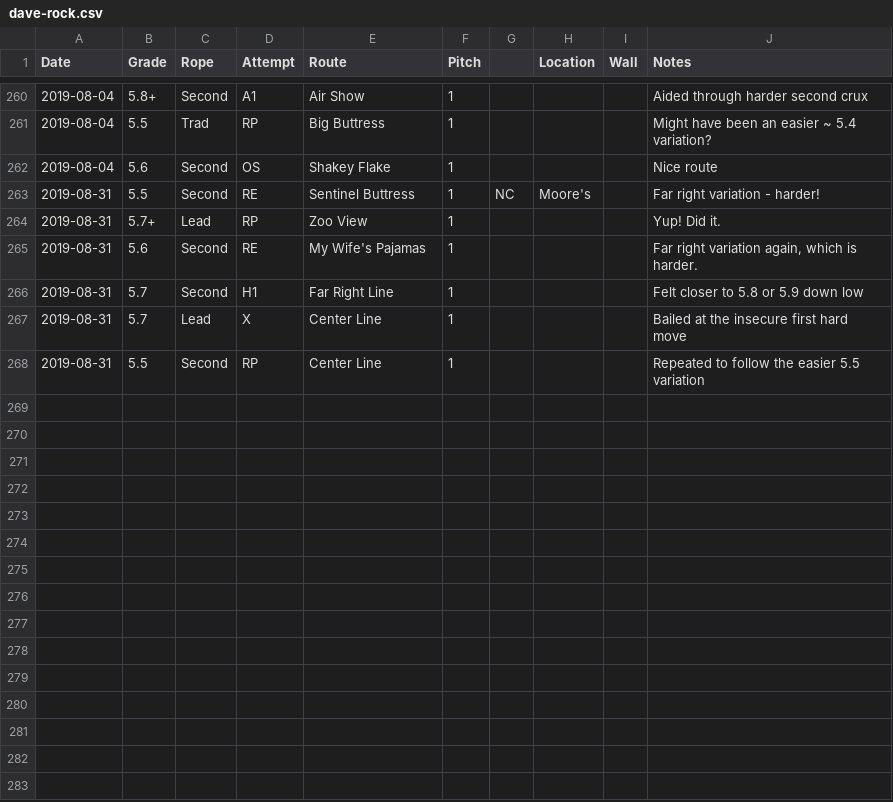
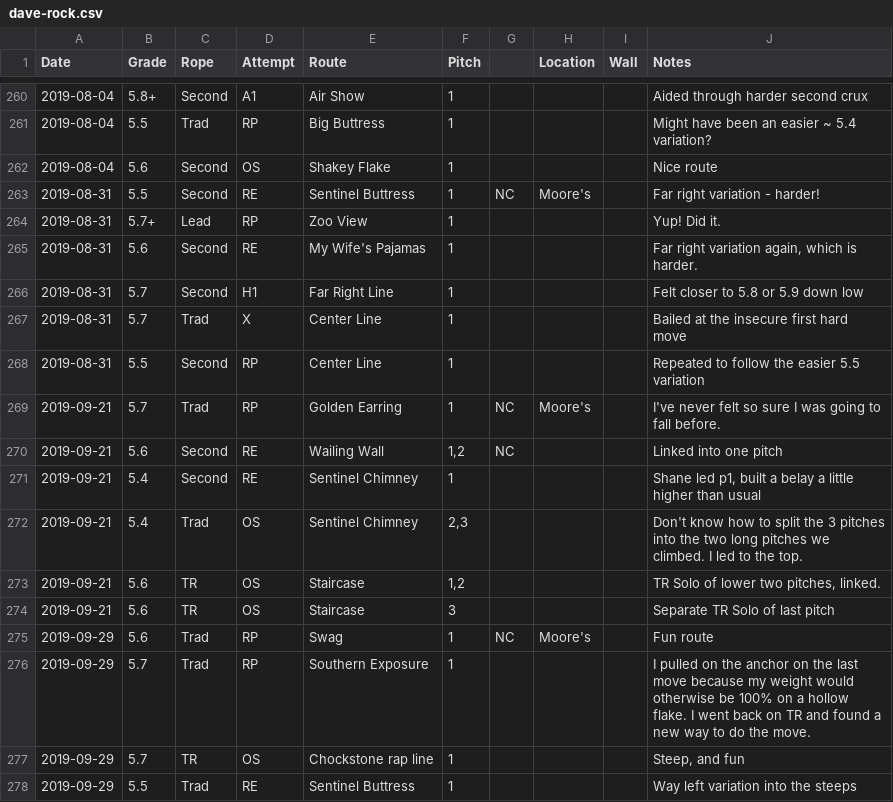
Before and after one commit to dsb3/pyramid, a CSV file: dave-rock.csv, drawn as a sheet; only a part is shown, gaps mark what is left out.

```diff
--- a/dave-rock.csv
+++ b/dave-rock.csv
@@ -266,3 +266,13 @@ Date,Grade,Rope,Attempt,Route,Pitch,,Location,Wall,Notes
 2019-08-31,5.7,Second,H1,Far Right Line,1,,,,Felt closer to 5.8 or 5.9 down low
-2019-08-31,5.7,Lead,X,Center Line,1,,,,Bailed at the insecure first hard move
+2019-08-31,5.7,Trad,X,Center Line,1,,,,Bailed at the insecure first hard move
 2019-08-31,5.5,Second,RP,Center Line,1,,,,Repeated to follow the easier 5.5 variation
+2019-09-21,5.7,Trad,RP,Golden Earring,1,NC,Moore's,,I've never felt so sure I was going to fall before.
+2019-09-21,5.6,Second,RE,Wailing Wall,"1,2",NC,,,Linked into one pitch
+2019-09-21,5.4,Second,RE,Sentinel Chimney,1,,,,"Shane led p1, built a belay a little higher than usual"
+2019-09-21,5.4,Trad,OS,Sentinel Chimney,"2,3",,,,Don't know how to split the 3 pitches into the two long pitches we climbed.  I led to the top.
+2019-09-21,5.6,TR,OS,Staircase,"1,2",,,,"TR Solo of lower two pitches, linked."
+2019-09-21,5.6,TR,OS,Staircase,3,,,,Separate TR Solo of last pitch
+2019-09-29,5.6,Trad,RP,Swag,1,NC,Moore's,,Fun route
+2019-09-29,5.7,Trad,RP,Southern Exposure,1,,,,I pulled on the anchor on the last move because my weight would otherwise be 100% on a hollow flake.  I went back on TR and found a new way to do the move.
+2019-09-29,5.7,TR,OS,Chockstone rap line,1,,,,"Steep, and fun"
+2019-09-29,5.5,Trad,RE,Sentinel Buttress,1,,,,Way left variation into the steeps
```
Also changed, not shown: dave.csv, 3 other files.
